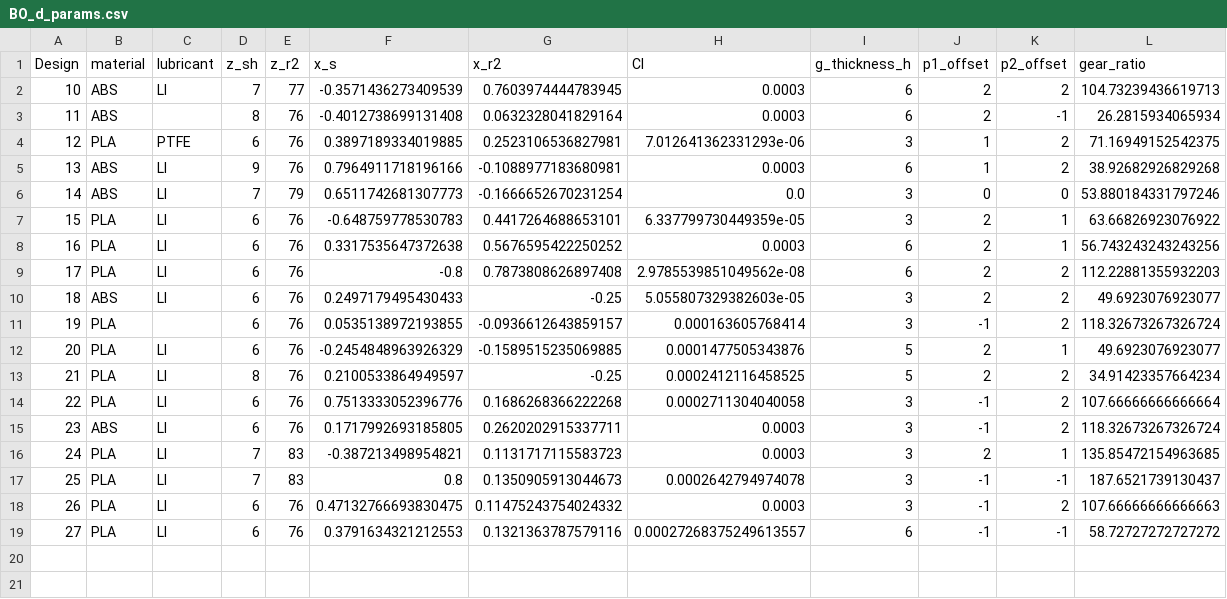
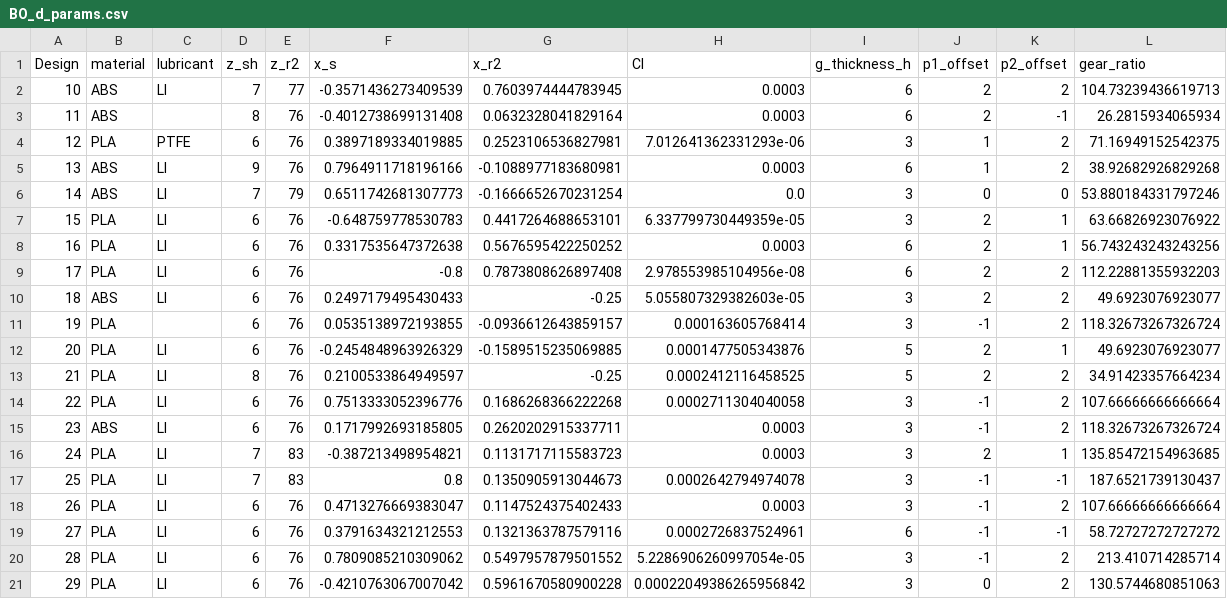
Before and after one commit to c-y-i/Mod_DOE, a CSV file: BO_designs/BO_d_params.csv, drawn as a sheet.

```diff
--- a/BO_designs/BO_d_params.csv
+++ b/BO_designs/BO_d_params.csv
@@ -8,3 +8,3 @@ Design,material,lubricant,z_sh,z_r2,x_s,x_r2,Cl,g_thickness_h,p1_offset,p2_offse
 16,PLA,LI,6,76,0.3317535647372638,0.5676595422250252,0.0003,6,2,1,56.743243243243256
-17,PLA,LI,6,76,-0.8,0.7873808626897408,2.9785539851049562e-08,6,2,2,112.22881355932203
+17,PLA,LI,6,76,-0.8,0.7873808626897408,2.978553985104956e-08,6,2,2,112.22881355932203
 18,ABS,LI,6,76,0.2497179495430433,-0.25,5.055807329382603e-05,3,2,2,49.6923076923077
@@ -17,3 +17,5 @@ Design,material,lubricant,z_sh,z_r2,x_s,x_r2,Cl,g_thickness_h,p1_offset,p2_offse
 25,PLA,LI,7,83,0.8,0.1350905913044673,0.0002642794974078,3,-1,-1,187.6521739130437
-26,PLA,LI,6,76,0.47132766693830475,0.11475243754024332,0.0003,3,-1,2,107.66666666666663
-27,PLA,LI,6,76,0.3791634321212553,0.1321363787579116,0.00027268375249613557,6,-1,-1,58.72727272727272
+26,PLA,LI,6,76,0.4713276669383047,0.1147524375402433,0.0003,3,-1,2,107.66666666666664
+27,PLA,LI,6,76,0.3791634321212553,0.1321363787579116,0.0002726837524961,6,-1,-1,58.72727272727272
+28,PLA,LI,6,76,0.7809085210309062,0.5497957879501552,5.2286906260997054e-05,3,-1,2,213.410714285714
+29,PLA,LI,6,76,-0.4210763067007042,0.5961670580900228,0.00022049386265956842,3,0,2,130.5744680851063
```
Also changed, not shown: 2 other files.
